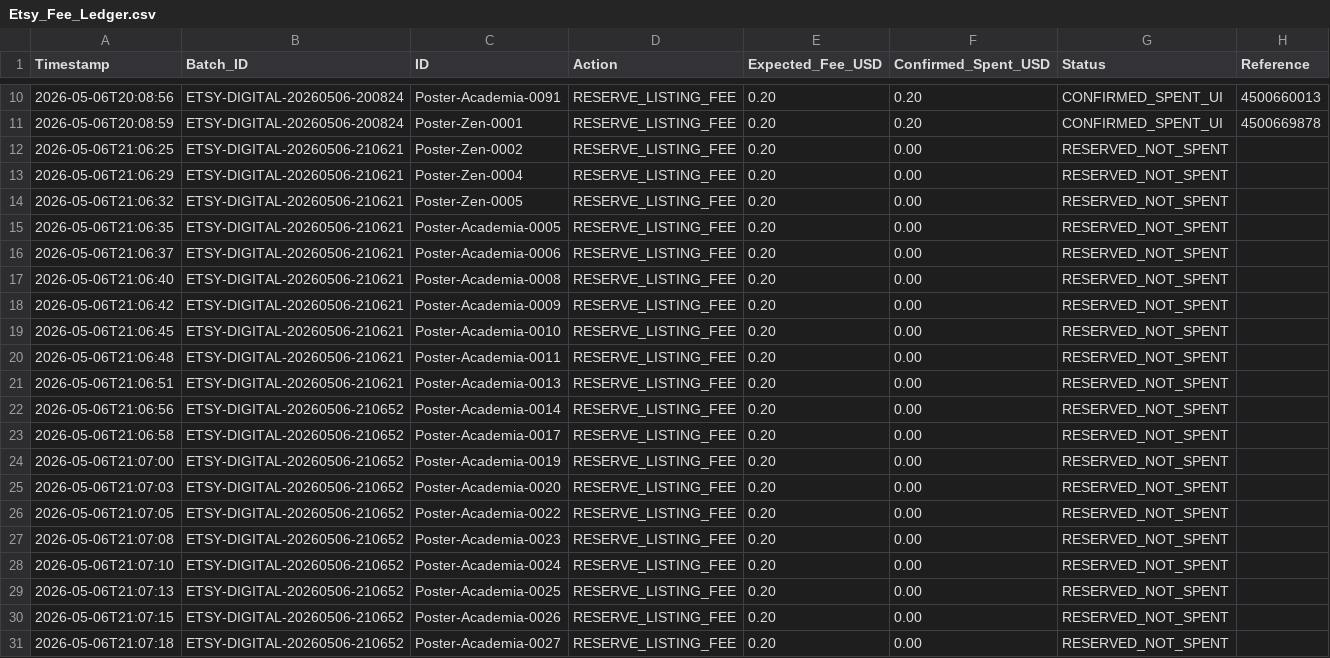
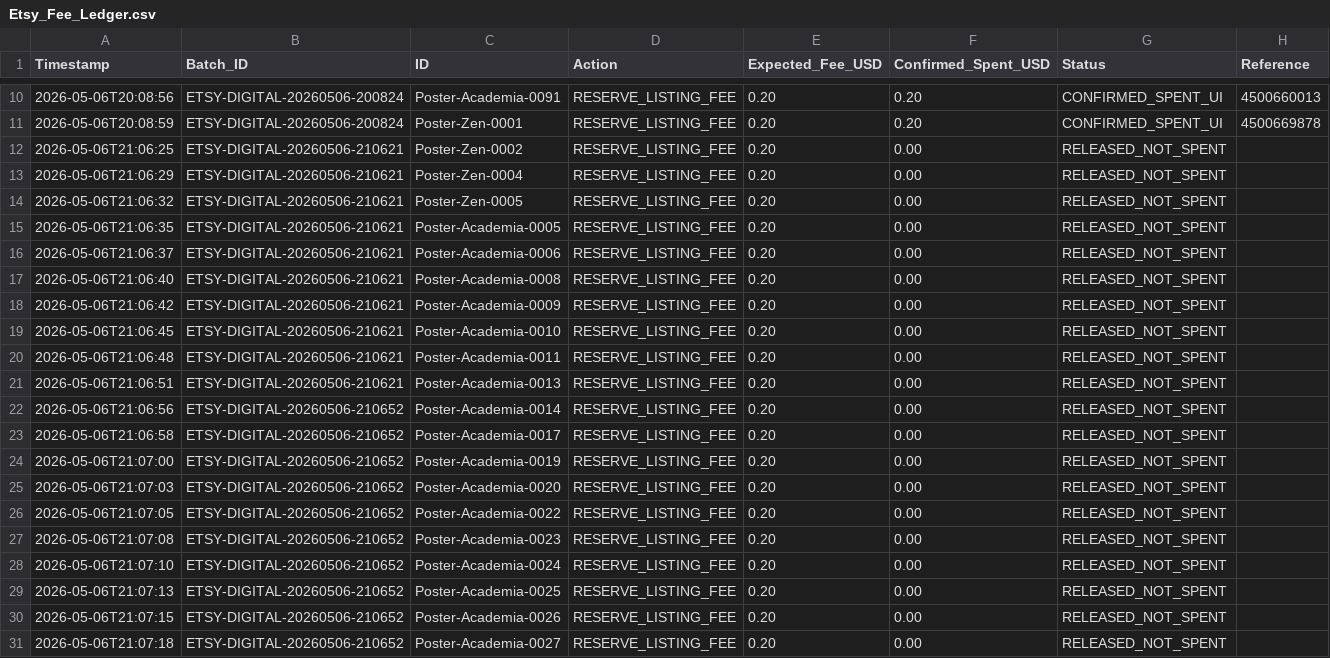
Before and after one commit to rexxu024-arch/Difi_auto_factory, a CSV file: Database/Etsy_Fee_Ledger.csv, drawn as a sheet; only a part is shown, gaps mark what is left out.

```diff
--- a/Database/Etsy_Fee_Ledger.csv
+++ b/Database/Etsy_Fee_Ledger.csv
@@ -11,21 +11,21 @@
 2026-05-06T20:08:59,ETSY-DIGITAL-20260506-200824,Poster-Zen-0001,RESERVE_LISTING_FEE,0.20,0.20,CONFIRMED_SPENT_UI,4500669878
-2026-05-06T21:06:25,ETSY-DIGITAL-20260506-210621,Poster-Zen-0002,RESERVE_LISTING_FEE,0.20,0.00,RESERVED_NOT_SPENT,
-2026-05-06T21:06:29,ETSY-DIGITAL-20260506-210621,Poster-Zen-0004,RESERVE_LISTING_FEE,0.20,0.00,RESERVED_NOT_SPENT,
-2026-05-06T21:06:32,ETSY-DIGITAL-20260506-210621,Poster-Zen-0005,RESERVE_LISTING_FEE,0.20,0.00,RESERVED_NOT_SPENT,
-2026-05-06T21:06:35,ETSY-DIGITAL-20260506-210621,Poster-Academia-0005,RESERVE_LISTING_FEE,0.20,0.00,RESERVED_NOT_SPENT,
-2026-05-06T21:06:37,ETSY-DIGITAL-20260506-210621,Poster-Academia-0006,RESERVE_LISTING_FEE,0.20,0.00,RESERVED_NOT_SPENT,
-2026-05-06T21:06:40,ETSY-DIGITAL-20260506-210621,Poster-Academia-0008,RESERVE_LISTING_FEE,0.20,0.00,RESERVED_NOT_SPENT,
-2026-05-06T21:06:42,ETSY-DIGITAL-20260506-210621,Poster-Academia-0009,RESERVE_LISTING_FEE,0.20,0.00,RESERVED_NOT_SPENT,
-2026-05-06T21:06:45,ETSY-DIGITAL-20260506-210621,Poster-Academia-0010,RESERVE_LISTING_FEE,0.20,0.00,RESERVED_NOT_SPENT,
-2026-05-06T21:06:48,ETSY-DIGITAL-20260506-210621,Poster-Academia-0011,RESERVE_LISTING_FEE,0.20,0.00,RESERVED_NOT_SPENT,
-2026-05-06T21:06:51,ETSY-DIGITAL-20260506-210621,Poster-Academia-0013,RESERVE_LISTING_FEE,0.20,0.00,RESERVED_NOT_SPENT,
-2026-05-06T21:06:56,ETSY-DIGITAL-20260506-210652,Poster-Academia-0014,RESERVE_LISTING_FEE,0.20,0.00,RESERVED_NOT_SPENT,
-2026-05-06T21:06:58,ETSY-DIGITAL-20260506-210652,Poster-Academia-0017,RESERVE_LISTING_FEE,0.20,0.00,RESERVED_NOT_SPENT,
-2026-05-06T21:07:00,ETSY-DIGITAL-20260506-210652,Poster-Academia-0019,RESERVE_LISTING_FEE,0.20,0.00,RESERVED_NOT_SPENT,
-2026-05-06T21:07:03,ETSY-DIGITAL-20260506-210652,Poster-Academia-0020,RESERVE_LISTING_FEE,0.20,0.00,RESERVED_NOT_SPENT,
-2026-05-06T21:07:05,ETSY-DIGITAL-20260506-210652,Poster-Academia-0022,RESERVE_LISTING_FEE,0.20,0.00,RESERVED_NOT_SPENT,
-2026-05-06T21:07:08,ETSY-DIGITAL-20260506-210652,Poster-Academia-0023,RESERVE_LISTING_FEE,0.20,0.00,RESERVED_NOT_SPENT,
-2026-05-06T21:07:10,ETSY-DIGITAL-20260506-210652,Poster-Academia-0024,RESERVE_LISTING_FEE,0.20,0.00,RESERVED_NOT_SPENT,
-2026-05-06T21:07:13,ETSY-DIGITAL-20260506-210652,Poster-Academia-0025,RESERVE_LISTING_FEE,0.20,0.00,RESERVED_NOT_SPENT,
-2026-05-06T21:07:15,ETSY-DIGITAL-20260506-210652,Poster-Academia-0026,RESERVE_LISTING_FEE,0.20,0.00,RESERVED_NOT_SPENT,
-2026-05-06T21:07:18,ETSY-DIGITAL-20260506-210652,Poster-Academia-0027,RESERVE_LISTING_FEE,0.20,0.00,RESERVED_NOT_SPENT,
+2026-05-06T21:06:25,ETSY-DIGITAL-20260506-210621,Poster-Zen-0002,RESERVE_LISTING_FEE,0.20,0.00,RELEASED_NOT_SPENT,
+2026-05-06T21:06:29,ETSY-DIGITAL-20260506-210621,Poster-Zen-0004,RESERVE_LISTING_FEE,0.20,0.00,RELEASED_NOT_SPENT,
+2026-05-06T21:06:32,ETSY-DIGITAL-20260506-210621,Poster-Zen-0005,RESERVE_LISTING_FEE,0.20,0.00,RELEASED_NOT_SPENT,
+2026-05-06T21:06:35,ETSY-DIGITAL-20260506-210621,Poster-Academia-0005,RESERVE_LISTING_FEE,0.20,0.00,RELEASED_NOT_SPENT,
+2026-05-06T21:06:37,ETSY-DIGITAL-20260506-210621,Poster-Academia-0006,RESERVE_LISTING_FEE,0.20,0.00,RELEASED_NOT_SPENT,
+2026-05-06T21:06:40,ETSY-DIGITAL-20260506-210621,Poster-Academia-0008,RESERVE_LISTING_FEE,0.20,0.00,RELEASED_NOT_SPENT,
+2026-05-06T21:06:42,ETSY-DIGITAL-20260506-210621,Poster-Academia-0009,RESERVE_LISTING_FEE,0.20,0.00,RELEASED_NOT_SPENT,
+2026-05-06T21:06:45,ETSY-DIGITAL-20260506-210621,Poster-Academia-0010,RESERVE_LISTING_FEE,0.20,0.00,RELEASED_NOT_SPENT,
+2026-05-06T21:06:48,ETSY-DIGITAL-20260506-210621,Poster-Academia-0011,RESERVE_LISTING_FEE,0.20,0.00,RELEASED_NOT_SPENT,
+2026-05-06T21:06:51,ETSY-DIGITAL-20260506-210621,Poster-Academia-0013,RESERVE_LISTING_FEE,0.20,0.00,RELEASED_NOT_SPENT,
+2026-05-06T21:06:56,ETSY-DIGITAL-20260506-210652,Poster-Academia-0014,RESERVE_LISTING_FEE,0.20,0.00,RELEASED_NOT_SPENT,
+2026-05-06T21:06:58,ETSY-DIGITAL-20260506-210652,Poster-Academia-0017,RESERVE_LISTING_FEE,0.20,0.00,RELEASED_NOT_SPENT,
+2026-05-06T21:07:00,ETSY-DIGITAL-20260506-210652,Poster-Academia-0019,RESERVE_LISTING_FEE,0.20,0.00,RELEASED_NOT_SPENT,
+2026-05-06T21:07:03,ETSY-DIGITAL-20260506-210652,Poster-Academia-0020,RESERVE_LISTING_FEE,0.20,0.00,RELEASED_NOT_SPENT,
+2026-05-06T21:07:05,ETSY-DIGITAL-20260506-210652,Poster-Academia-0022,RESERVE_LISTING_FEE,0.20,0.00,RELEASED_NOT_SPENT,
+2026-05-06T21:07:08,ETSY-DIGITAL-20260506-210652,Poster-Academia-0023,RESERVE_LISTING_FEE,0.20,0.00,RELEASED_NOT_SPENT,
+2026-05-06T21:07:10,ETSY-DIGITAL-20260506-210652,Poster-Academia-0024,RESERVE_LISTING_FEE,0.20,0.00,RELEASED_NOT_SPENT,
+2026-05-06T21:07:13,ETSY-DIGITAL-20260506-210652,Poster-Academia-0025,RESERVE_LISTING_FEE,0.20,0.00,RELEASED_NOT_SPENT,
+2026-05-06T21:07:15,ETSY-DIGITAL-20260506-210652,Poster-Academia-0026,RESERVE_LISTING_FEE,0.20,0.00,RELEASED_NOT_SPENT,
+2026-05-06T21:07:18,ETSY-DIGITAL-20260506-210652,Poster-Academia-0027,RESERVE_LISTING_FEE,0.20,0.00,RELEASED_NOT_SPENT,
```
Also changed, not shown: Database/Digital_Etsy_Metadata.csv, Database/Etsy_Digital_Gray_Launch_Queue.csv, 9 other files.
